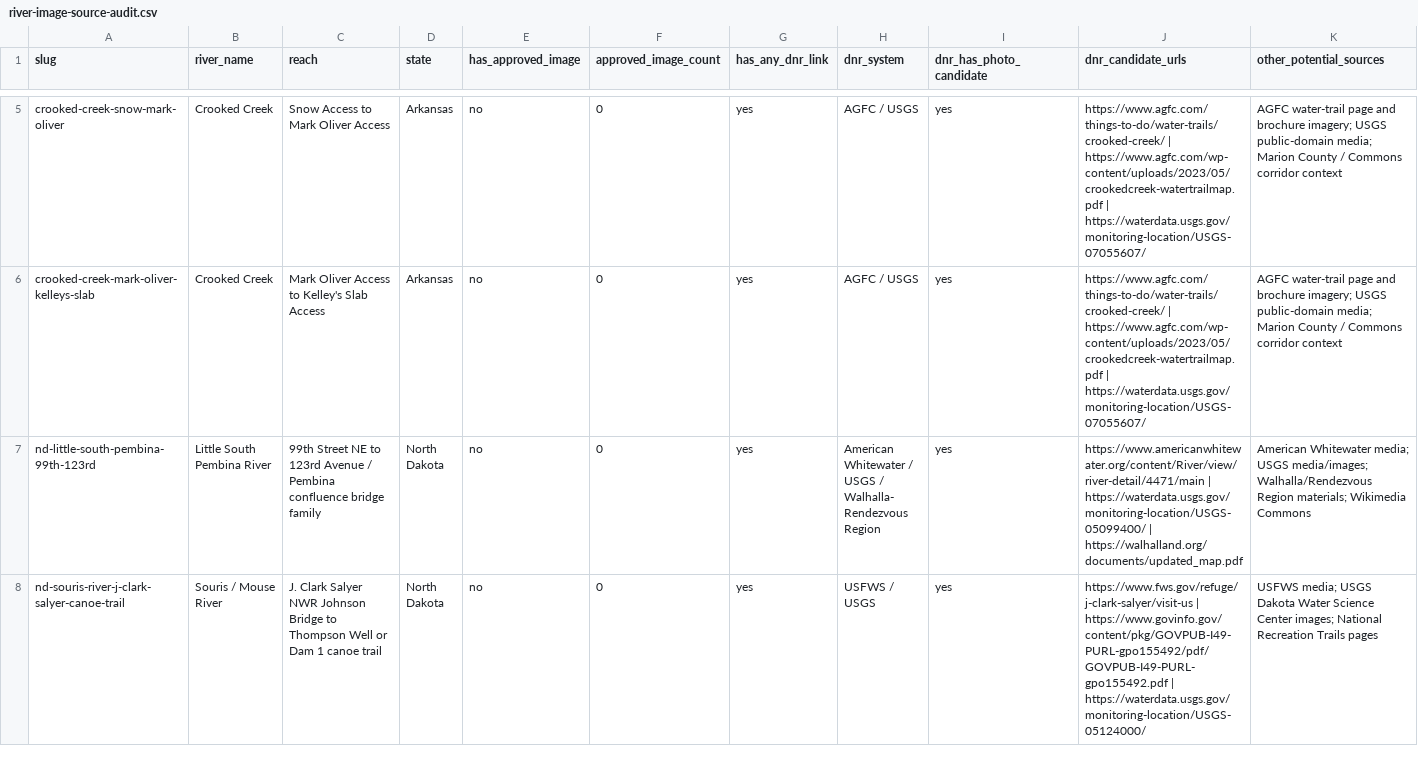
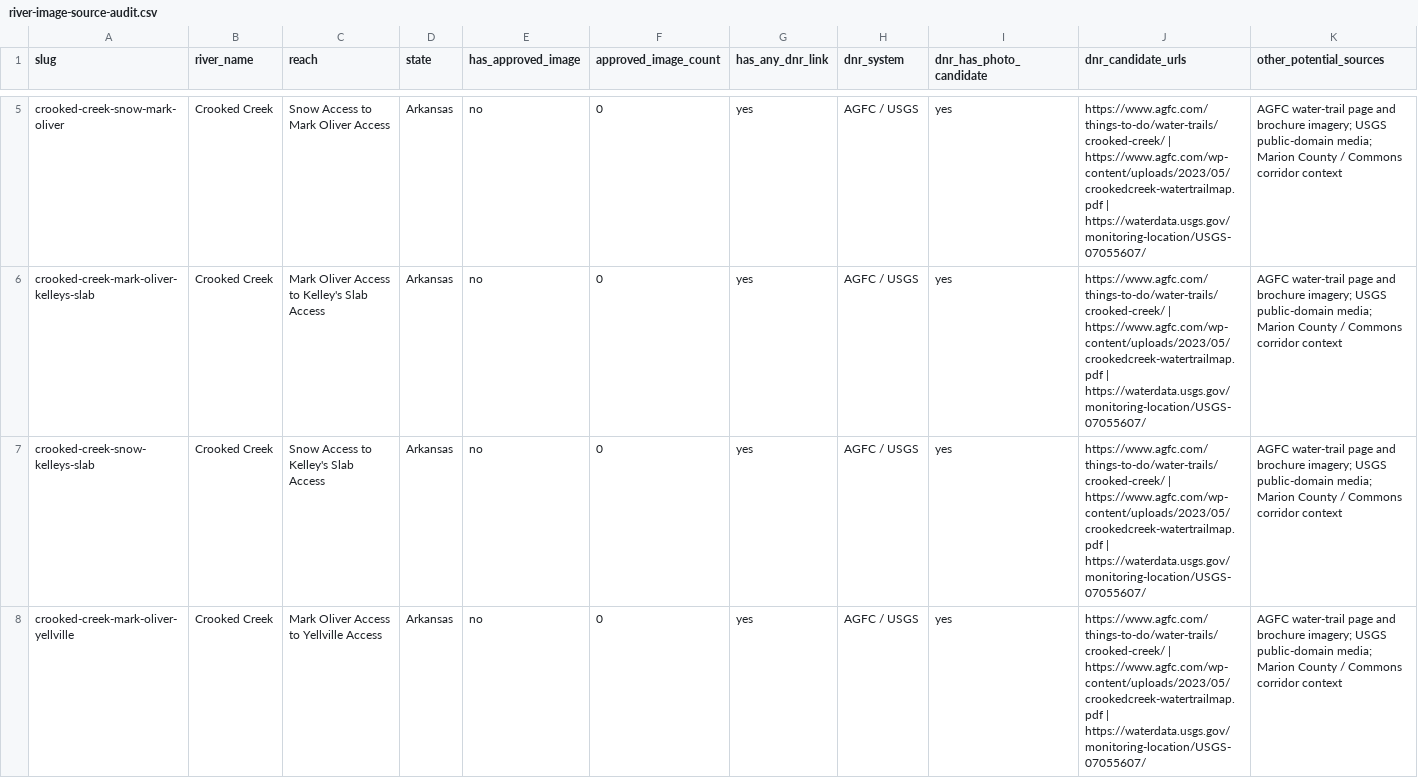
Before and after one commit to EckceptionalSolutions/PaddleTodayV2, a CSV file: docs/river-image-source-audit.csv, drawn as a sheet; only a part is shown, gaps mark what is left out; the shorter side is filled out with more unchanged rows; rows hold the shown columns only; the diff covers the shown part only; the diff names each change by its address in the sheet, - before the commit and + after, or states it on an @@ line.

Commit message:
Add three Crooked Creek continuations

```diff
--- a/docs/river-image-source-audit.csv
+++ b/docs/river-image-source-audit.csv
+row 7: crooked-creek-snow-kelleys-slab | Crooked Creek | Snow Access to Kelley's Slab Access | Arkansas | no | 0 | yes | AGFC / USGS | yes | https://www.agfc.com/things-to-do/water-trails/crooked-creek/ | https://www.agfc.com/wp-content/uploads/2023/05/crookedcreek-watertrailmap.pdf | https://waterdata.usgs.gov/monitoring-location/USGS-07055607/ | AGFC water-trail page and brochure imagery; USGS public-domain media; Marion County / Commons corridor context
+row 8: crooked-creek-mark-oliver-yellville | Crooked Creek | Mark Oliver Access to Yellville Access | Arkansas | no | 0 | yes | AGFC / USGS | yes | https://www.agfc.com/things-to-do/water-trails/crooked-creek/ | https://www.agfc.com/wp-content/uploads/2023/05/crookedcreek-watertrailmap.pdf | https://waterdata.usgs.gov/monitoring-location/USGS-07055607/ | AGFC water-trail page and brochure imagery; USGS public-domain media; Marion County / Commons corridor context
```
Also changed, not shown: 1 added row elsewhere in this file, 2 other files.
